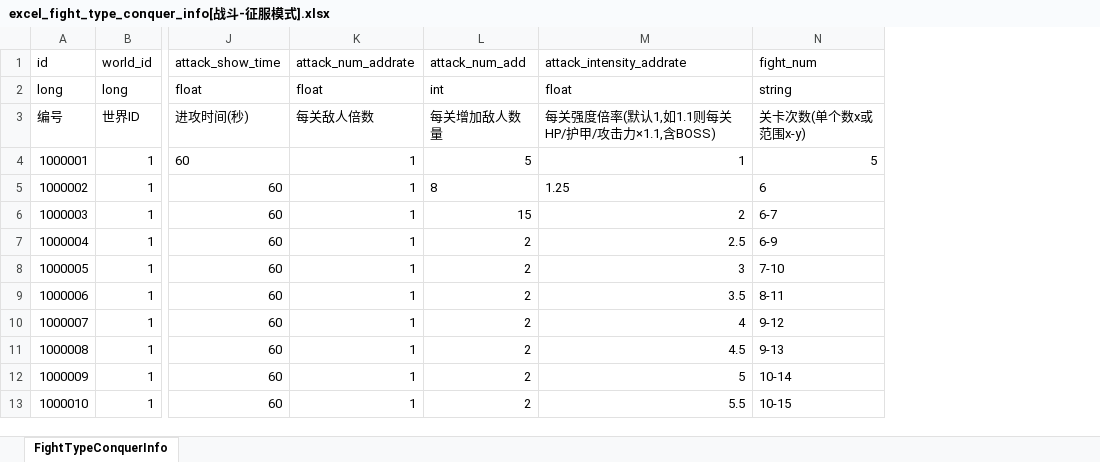
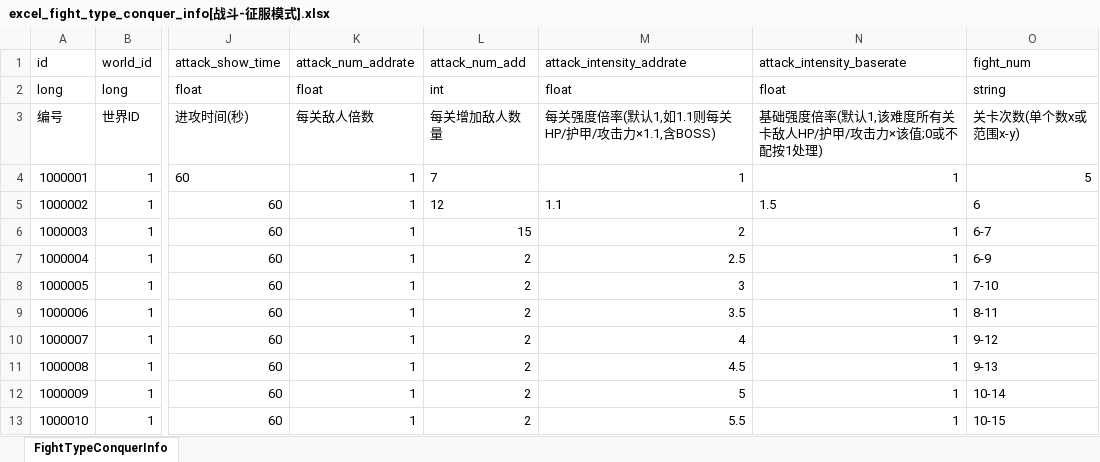
Before and after one commit to wobushiren79/DemonLordRoguelike, an Excel workbook: Demon Lord Roguelike/Assets/Data/Excel/excel_fight_type_conquer_info[战斗-征服模式].xlsx, sheet FightTypeConquerInfo, drawn as a sheet; only a part is shown, gaps mark what is left out; values as stored, in another font and other column widths than the file's, no borders; the diff names each change by its address in the sheet, - before the commit and + after, or states it on an @@ line.

```diff
--- a/Demon Lord Roguelike/Assets/Data/Excel/excel_fight_type_conquer_info[战斗-征服模式].xlsx (sheet FightTypeConquerInfo)
+++ b/Demon Lord Roguelike/Assets/Data/Excel/excel_fight_type_conquer_info[战斗-征服模式].xlsx (sheet FightTypeConquerInfo)
+column N (attack_intensity_baserate), rows 2-13: float | 基础强度倍率(默认1,该难度所有关卡敌人HP/护甲/攻击力×该值;0或不配按1处理) | 1 | 1.5 | 1 | 1 | 1 | 1 | 1 | 1 | 1 | 1
-L4 (attack_num_add): 5
+L4 (attack_num_add): 7
-L5 (attack_num_add): 8
+L5 (attack_num_add): 12
-M5 (attack_intensity_addrate): 1.25
+M5 (attack_intensity_addrate): 1.1
```
Also changed, not shown: Demon Lord Roguelike/Assets/Data/Excel/excel_buff_info[buff信息].xlsx, Demon Lord Roguelike/Assets/Data/Excel/excel_items_info[道具信息].xlsx, 46 other files.
